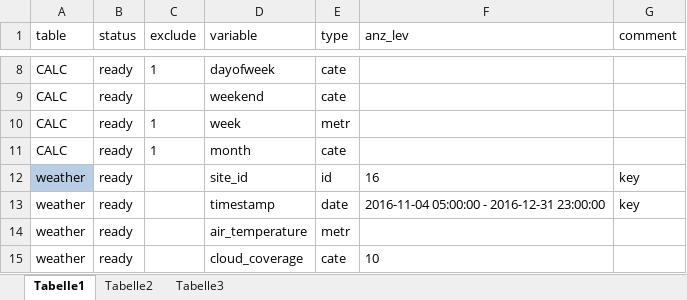
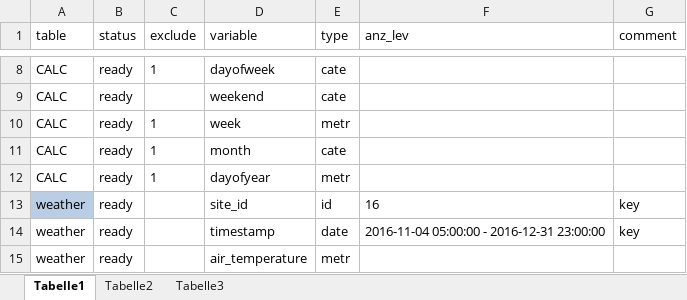
Before and after one commit to uwpz/Ashrae, an Excel workbook: data/DATAMODEL_ashrae.xlsx, sheet Tabelle1, drawn as a sheet; only a part is shown, gaps mark what is left out; the shorter side is filled out with more unchanged rows; values as stored, in another font and other column widths than the file's, no borders; the diff names each change by its address in the sheet, - before the commit and + after, or states it on an @@ line.

```diff
--- a/data/DATAMODEL_ashrae.xlsx (sheet Tabelle1)
+++ b/data/DATAMODEL_ashrae.xlsx (sheet Tabelle1)
+row 12: CALC | ready | 1 | dayofyear | metr
```
Also changed, not shown: 27 other files.
